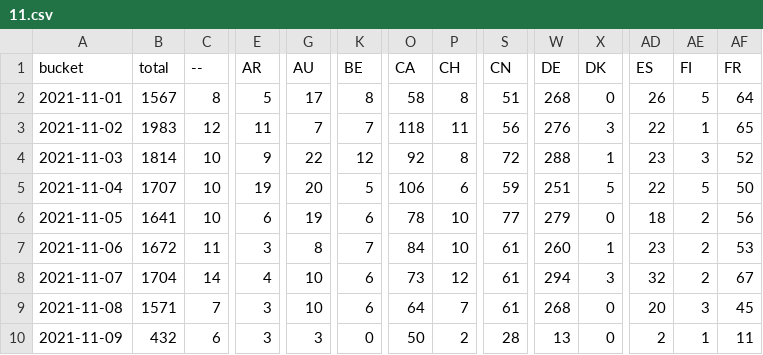
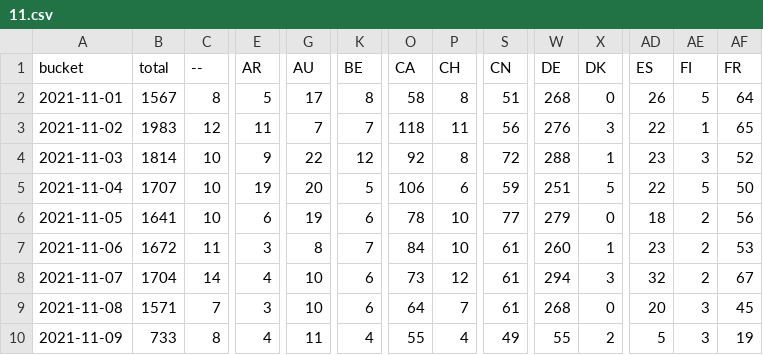
Before and after one commit to dtinth/jamulus-usage-stats, a CSV file: daily/2021/11.csv, drawn as a sheet; only a part is shown, gaps mark what is left out; the diff covers the shown part only; the diff names each change by its address in the sheet, - before the commit and + after, or states it on an @@ line.

```diff
--- a/daily/2021/11.csv
+++ b/daily/2021/11.csv
-B10 (total): 432
+B10 (total): 733
-C10 (--): 6
+C10 (--): 8
-E10 (AR): 3
+E10 (AR): 4
-G10 (AU): 3
+G10 (AU): 11
-K10 (BE): 0
+K10 (BE): 4
-O10 (CA): 50
+O10 (CA): 55
-P10 (CH): 2
+P10 (CH): 4
-S10 (CN): 28
+S10 (CN): 49
-W10 (DE): 13
+W10 (DE): 55
-X10 (DK): 0
+X10 (DK): 2
-AD10 (ES): 2
+AD10 (ES): 5
-AE10 (FI): 1
+AE10 (FI): 3
-AF10 (FR): 11
+AF10 (FR): 19
```
Also changed, not shown: 25 edited cells elsewhere in this file, hourly/2021/11-07.csv.
